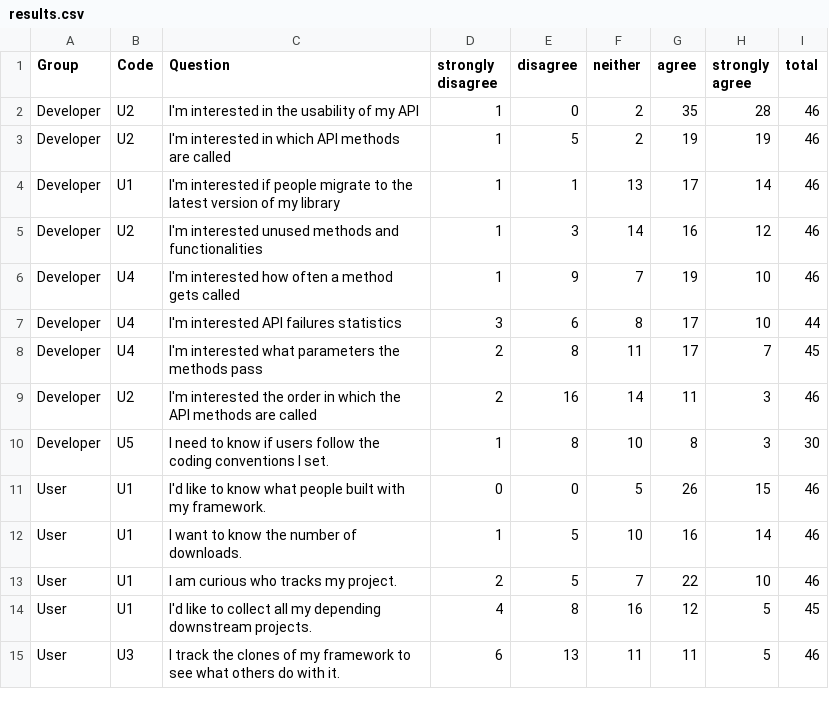
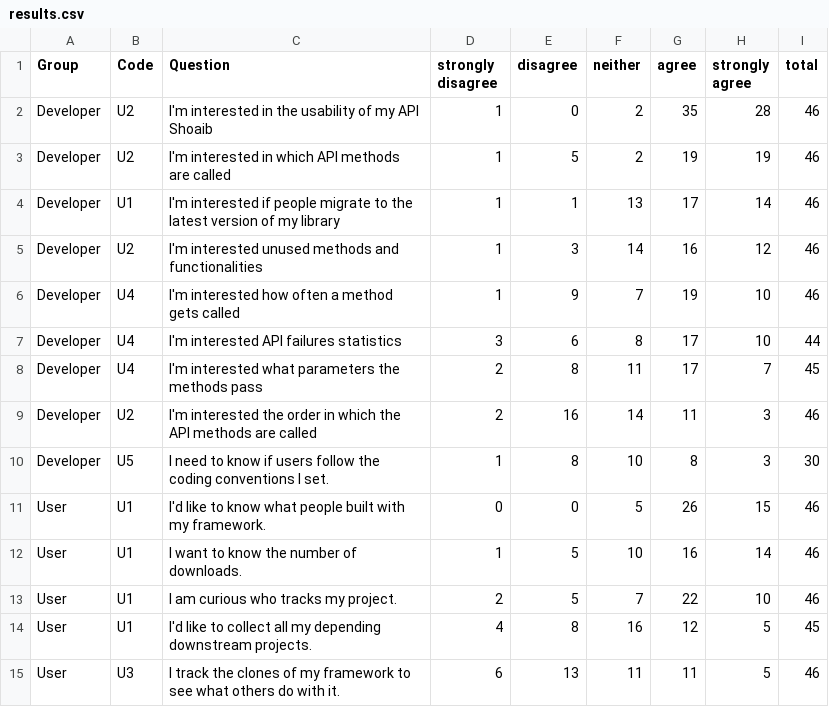
Before and after one commit to shoaibmahmud/r-likert-results, a CSV file: script/results.csv, drawn as a sheet.

Commit message:
Update results.csv

```diff
--- a/script/results.csv
+++ b/script/results.csv
@@ -1,3 +1,3 @@
 Group,Code,Question,strongly disagree,disagree,neither,agree,strongly agree,total
-Developer,U2,I'm interested in the usability of my API,1,0,2,35,28,46
+Developer,U2,I'm interested in the usability of my API Shoaib,1,0,2,35,28,46
 Developer,U2,I'm interested in which API methods are called,1,5,2,19,19,46
```
